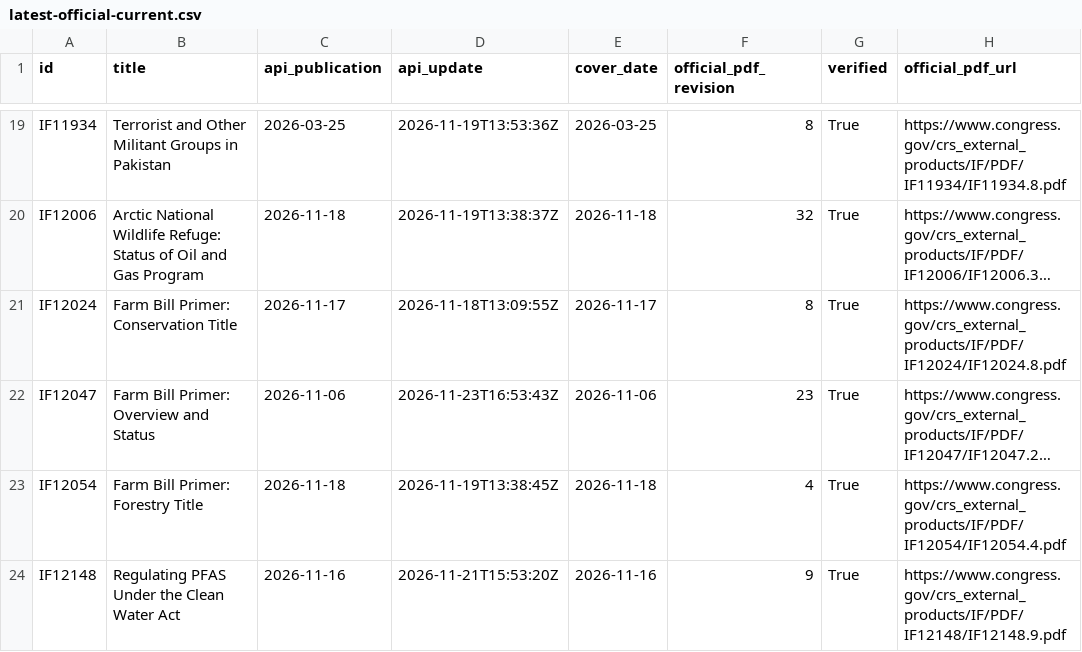
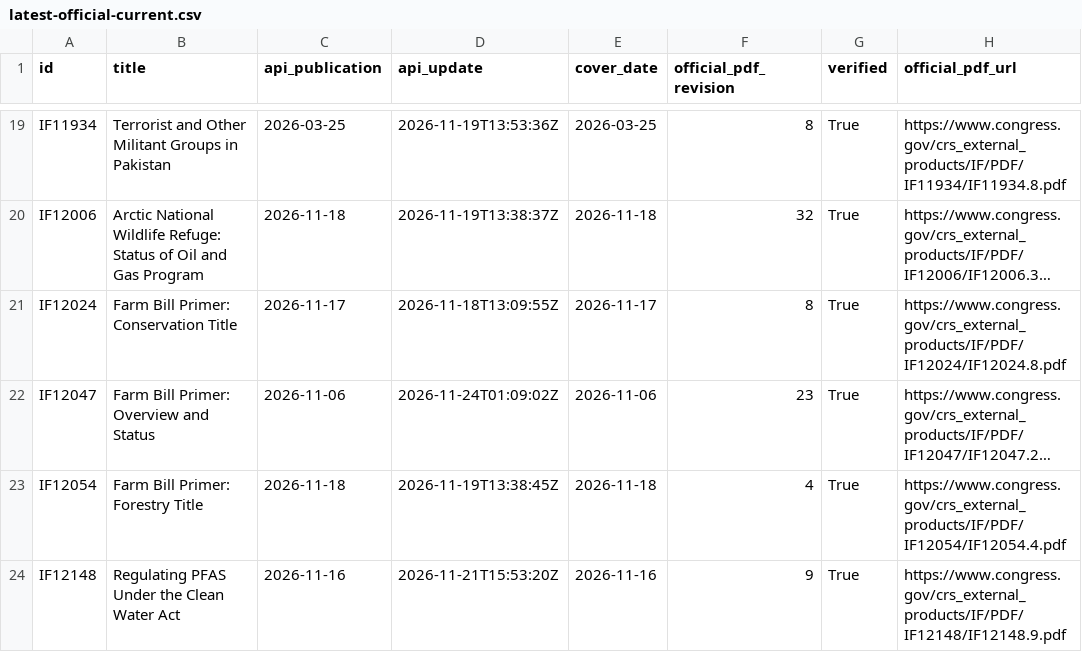
Before and after one commit to krischen-77/crs-reports, a CSV file: data/audits/latest-official-current.csv, drawn as a sheet; only a part is shown, gaps mark what is left out; long unchanged cells end in …; the diff covers the shown part only; the diff names each change by its address in the sheet, - before the commit and + after, or states it on an @@ line.

```diff
--- a/data/audits/latest-official-current.csv
+++ b/data/audits/latest-official-current.csv
-D22 (api_update): 2026-11-23T16:53:43Z
+D22 (api_update): 2026-11-24T01:09:02Z
```
Also changed, not shown: 41 edited cells elsewhere in this file, data/archived-reports.csv, 13 other files.
